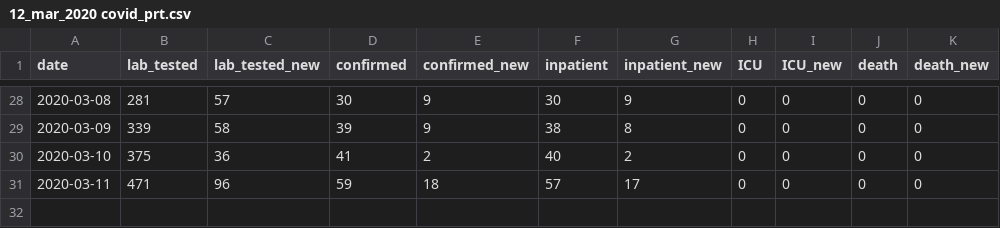
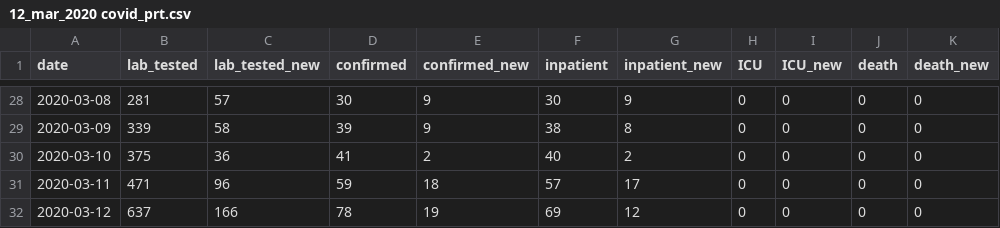
Before and after one commit to aperaltasantos/covid_pt, a CSV file: datasets/12_mar_2020 covid_prt.csv, drawn as a sheet; only a part is shown, gaps mark what is left out.

Commit message:
12-03-2020 13:00H update (dataset and index.html) LAAS

```diff
--- a/datasets/12_mar_2020 covid_prt.csv
+++ b/datasets/12_mar_2020 covid_prt.csv
@@ -31 +31,2 @@ date,lab_tested,lab_tested_new,confirmed,confirmed_new,inpatient,inpatient_new,I
 2020-03-11,471,96,59,18,57,17,0,0,0,0
+2020-03-12,637,166,78,19,69,12,0,0,0,0
```
Also changed, not shown: 1 other file.
